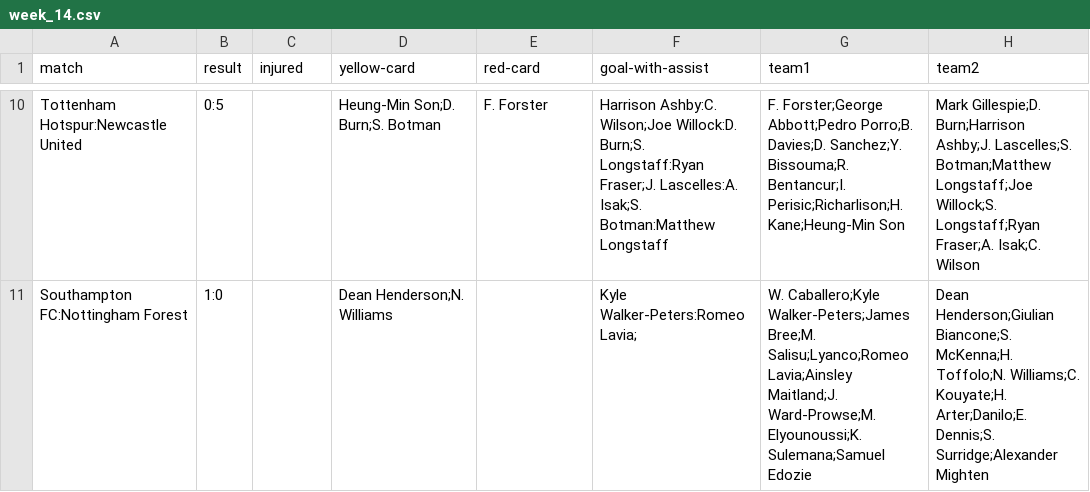
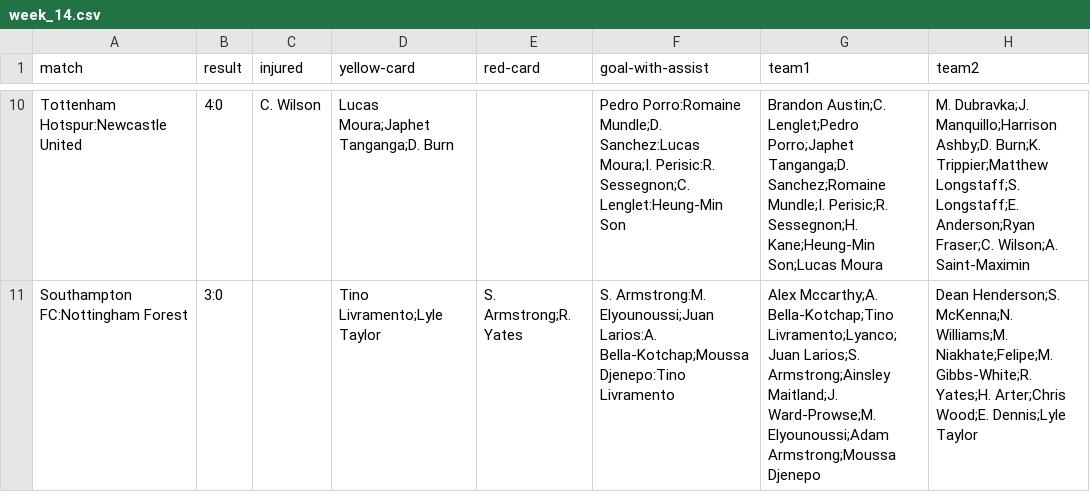
Before and after one commit to mostafa-kermaninia/Fantasy-Football-Game, a CSV file: data/weeks_stats/week_14.csv, drawn as a sheet; only a part is shown, gaps mark what is left out; the diff covers the shown part only; the diff names each change by its address in the sheet, - before the commit and + after, or states it on an @@ line.

```diff
--- a/data/weeks_stats/week_14.csv
+++ b/data/weeks_stats/week_14.csv
-B10 (result): 0:5
+B10 (result): 4:0
-C10 (injured): (empty)
+C10 (injured): C. Wilson
-D10 (yellow-card): Heung-Min Son;D. Burn;S. Botman
+D10 (yellow-card): Lucas Moura;Japhet Tanganga;D. Burn
-E10 (red-card): F. Forster
+E10 (red-card): (empty)
-F10 (goal-with-assist): Harrison Ashby:C. Wilson;Joe Willock:D. Burn;S. Longstaff:Ryan Fraser;J. Lascelles:A. Isak;S. Botman:Matthew Longstaff
+F10 (goal-with-assist): Pedro Porro:Romaine Mundle;D. Sanchez:Lucas Moura;I. Perisic:R. Sessegnon;C. Lenglet:Heung-Min Son
-G10 (team1): F. Forster;George Abbott;Pedro Porro;B. Davies;D. Sanchez;Y. Bissouma;R. Bentancur;I. Perisic;Richarlison;H. Kane;Heung-Min Son
+G10 (team1): Brandon Austin;C. Lenglet;Pedro Porro;Japhet Tanganga;D. Sanchez;Romaine Mundle;I. Perisic;R. Sessegnon;H. Kane;Heung-Min Son;Lucas Moura
-H10 (team2): Mark Gillespie;D. Burn;Harrison Ashby;J. Lascelles;S. Botman;Matthew Longstaff;Joe Willock;S. Longstaff;Ryan Fraser;A. Isak;C. Wilson
+H10 (team2): M. Dubravka;J. Manquillo;Harrison Ashby;D. Burn;K. Trippier;Matthew Longstaff;S. Longstaff;E. Anderson;Ryan Fraser;C. Wilson;A. Saint-Maximin
-B11 (result): 1:0
+B11 (result): 3:0
-D11 (yellow-card): Dean Henderson;N. Williams
+D11 (yellow-card): Tino Livramento;Lyle Taylor
-E11 (red-card): (empty)
+E11 (red-card): S. Armstrong;R. Yates
-F11 (goal-with-assist): Kyle Walker-Peters:Romeo Lavia;
+F11 (goal-with-assist): S. Armstrong:M. Elyounoussi;Juan Larios:A. Bella-Kotchap;Moussa Djenepo:Tino Livramento
-G11 (team1): W. Caballero;Kyle Walker-Peters;James Bree;M. Salisu;Lyanco;Romeo Lavia;Ainsley Maitland;J. Ward-Prowse;M. Elyounoussi;K. Sulemana;Samuel Edozie
+G11 (team1): Alex Mccarthy;A. Bella-Kotchap;Tino Livramento;Lyanco;Juan Larios;S. Armstrong;Ainsley Maitland;J. Ward-Prowse;M. Elyounoussi;Adam Armstrong;Moussa Djenepo
-H11 (team2): Dean Henderson;Giulian Biancone;S. McKenna;H. Toffolo;N. Williams;C. Kouyate;H. Arter;Danilo;E. Dennis;S. Surridge;Alexander Mighten
+H11 (team2): Dean Henderson;S. McKenna;N. Williams;M. Niakhate;Felipe;M. Gibbs-White;R. Yates;H. Arter;Chris Wood;E. Dennis;Lyle Taylor
```
Also changed, not shown: 54 edited cells elsewhere in this file, data/weeks_stats/week_13.csv, data/weeks_stats/week_16.csv, 17 other files.
